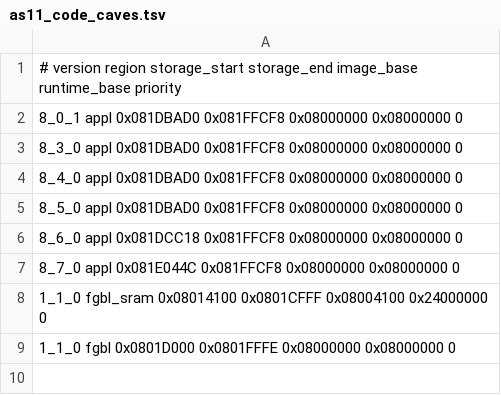
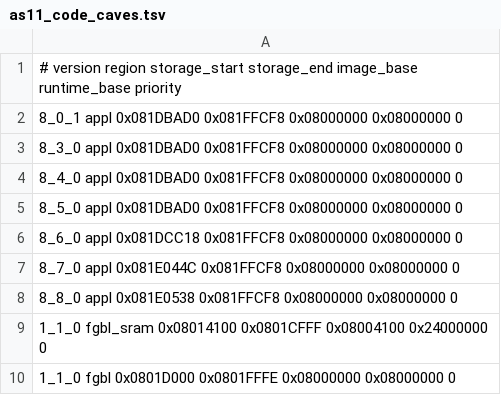
Before and after one commit to m-kozlowski/airbreak-plus, a TSV file: patches/as11_code_caves.tsv, drawn as a sheet.

```diff
--- a/patches/as11_code_caves.tsv
+++ b/patches/as11_code_caves.tsv
@@ -7,2 +7,3 @@
 8_7_0           appl    0x081E044C     0x081FFCF8   0x08000000  0x08000000    0
+8_8_0           appl    0x081E0538     0x081FFCF8   0x08000000  0x08000000    0
 1_1_0           fgbl_sram  0x08014100     0x0801CFFF   0x08004100  0x24000000    0
```
Also changed, not shown: 13 other files.
